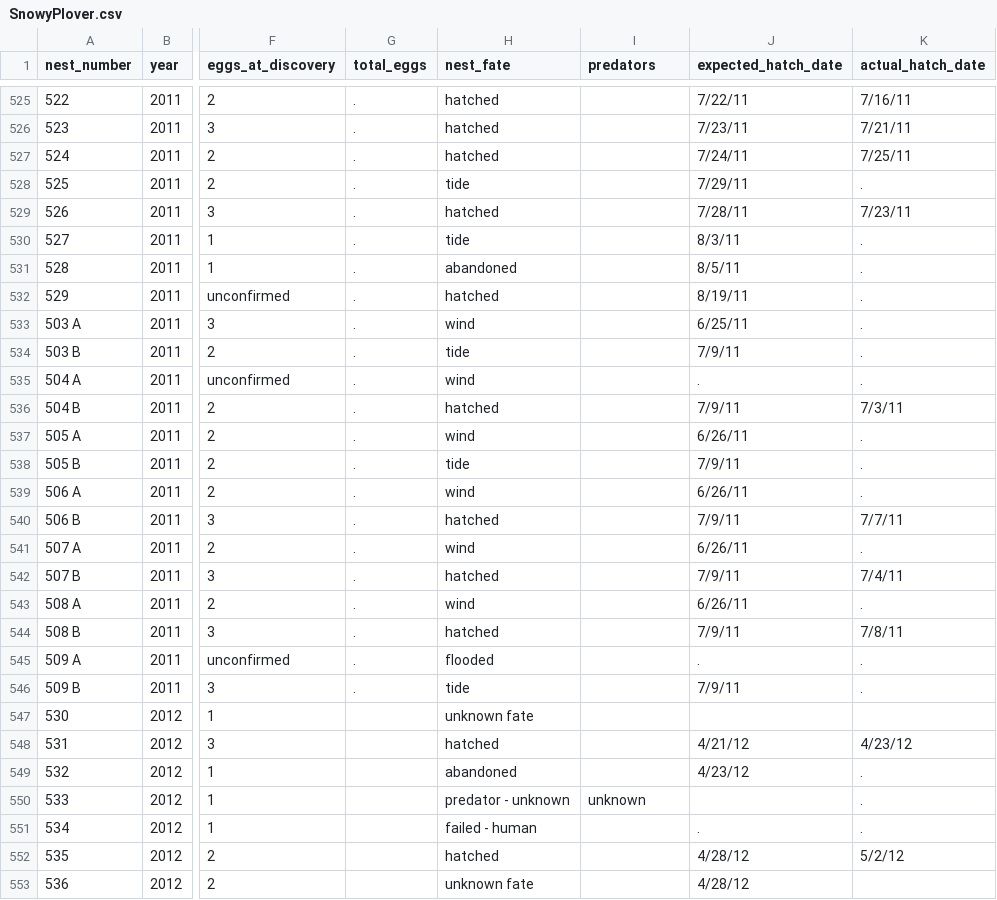
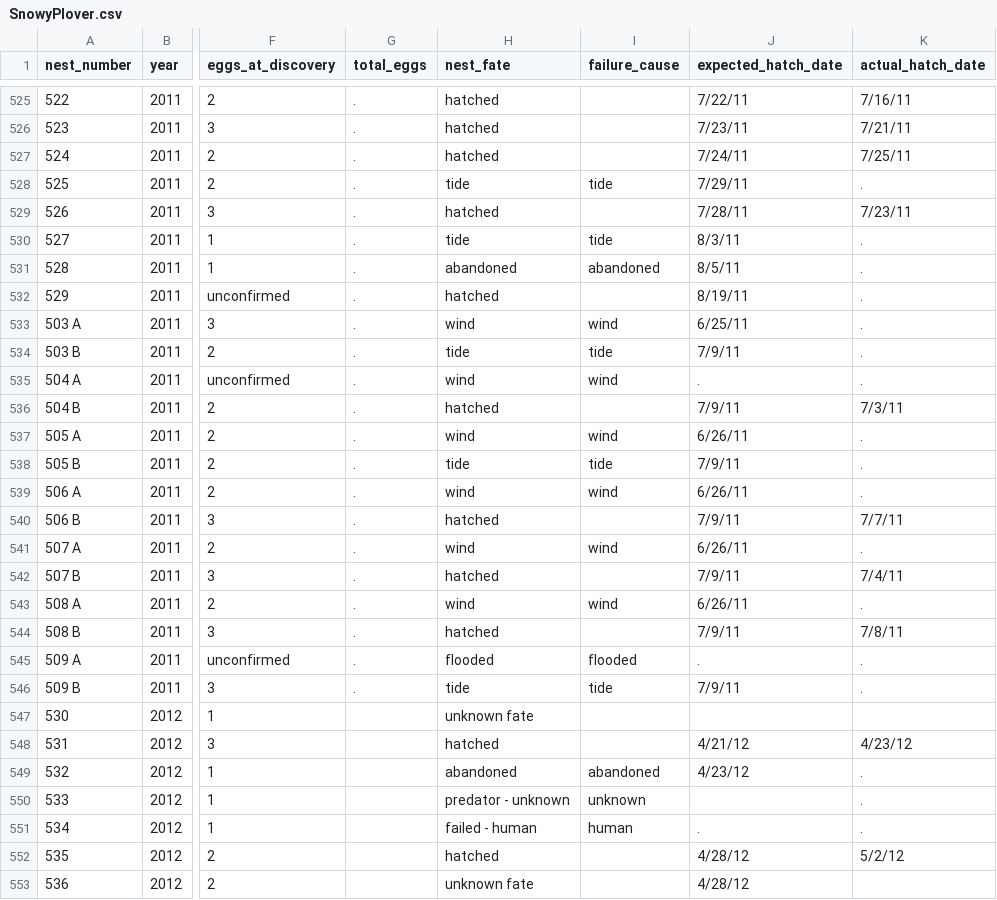
Before and after one commit to annagaby/esm-244-final-project, a CSV file: SnowyPlover.csv, drawn as a sheet; only a part is shown, gaps mark what is left out; the diff covers the shown part only; the diff names each change by its address in the sheet, - before the commit and + after, or states it on an @@ line.

```diff
--- a/SnowyPlover.csv
+++ b/SnowyPlover.csv
-I1: predators
+I1: failure_cause
-I528 (failure_cause): (empty)
+I528 (failure_cause): tide
-I530 (failure_cause): (empty)
+I530 (failure_cause): tide
-I531 (failure_cause): (empty)
+I531 (failure_cause): abandoned
-I533 (failure_cause): (empty)
+I533 (failure_cause): wind
-I534 (failure_cause): (empty)
+I534 (failure_cause): tide
-I535 (failure_cause): (empty)
+I535 (failure_cause): wind
-I537 (failure_cause): (empty)
+I537 (failure_cause): wind
-I538 (failure_cause): (empty)
+I538 (failure_cause): tide
-I539 (failure_cause): (empty)
+I539 (failure_cause): wind
-I541 (failure_cause): (empty)
+I541 (failure_cause): wind
-I543 (failure_cause): (empty)
+I543 (failure_cause): wind
-I545 (failure_cause): (empty)
+I545 (failure_cause): flooded
-I546 (failure_cause): (empty)
+I546 (failure_cause): tide
-I549 (failure_cause): (empty)
+I549 (failure_cause): abandoned
-I551 (failure_cause): (empty)
+I551 (failure_cause): human
```
Also changed, not shown: 167 edited cells elsewhere in this file, 2 other files.
